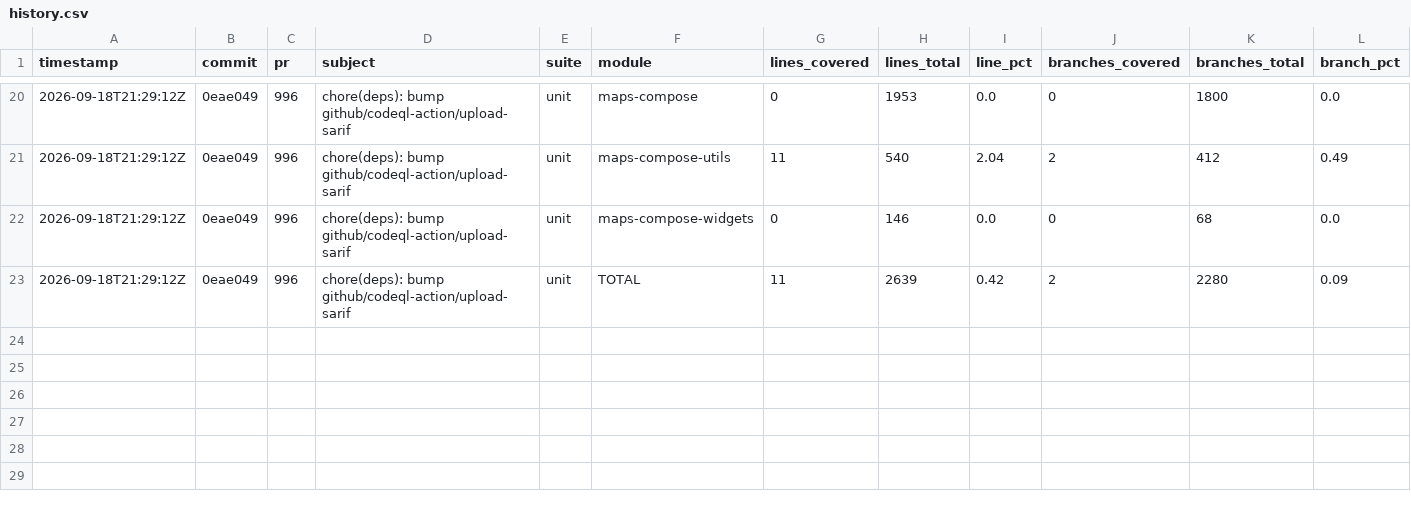
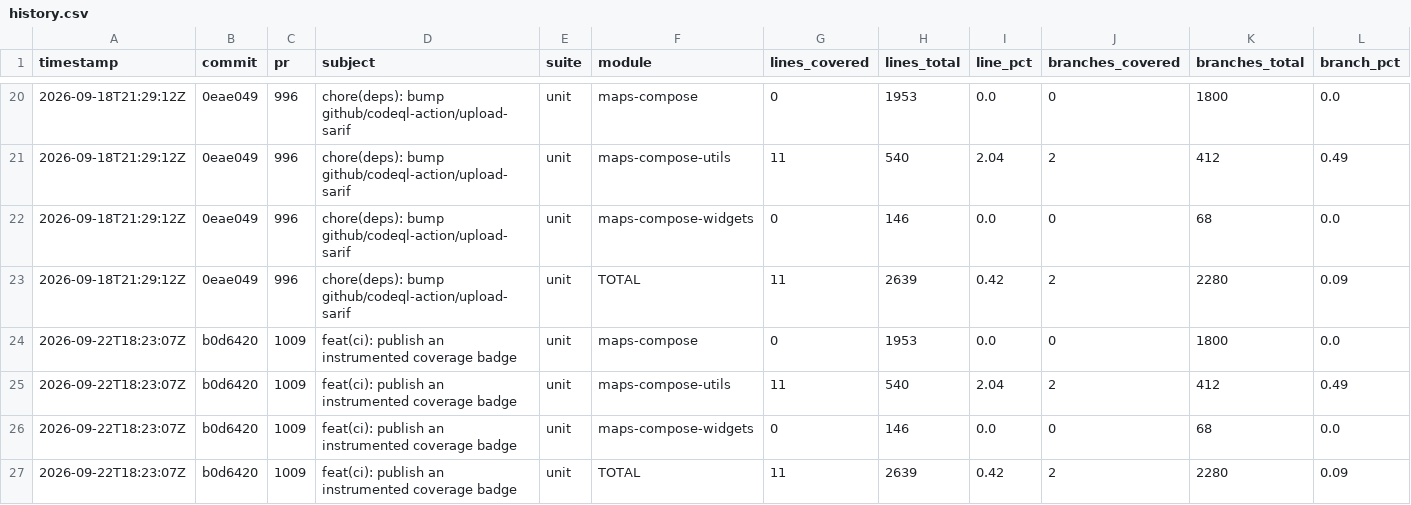
Before and after one commit to googlemaps/android-maps-compose, a CSV file: history.csv, drawn as a sheet; only a part is shown, gaps mark what is left out; rows hold the shown columns only; the diff names each change by its address in the sheet, - before the commit and + after, or states it on an @@ line.

Commit message:
chore: record unit coverage

```diff
--- a/history.csv
+++ b/history.csv
+row 24: 2026-09-22T18:23:07Z | b0d6420 | 1009 | feat(ci): publish an instrumented coverage badge | unit | maps-compose | 0 | 1953 | 0.0 | 0 | 1800 | 0.0
+row 25: 2026-09-22T18:23:07Z | b0d6420 | 1009 | feat(ci): publish an instrumented coverage badge | unit | maps-compose-utils | 11 | 540 | 2.04 | 2 | 412 | 0.49
+row 26: 2026-09-22T18:23:07Z | b0d6420 | 1009 | feat(ci): publish an instrumented coverage badge | unit | maps-compose-widgets | 0 | 146 | 0.0 | 0 | 68 | 0.0
+row 27: 2026-09-22T18:23:07Z | b0d6420 | 1009 | feat(ci): publish an instrumented coverage badge | unit | TOTAL | 11 | 2639 | 0.42 | 2 | 2280 | 0.09
```
Also changed, not shown: 2 other files.
